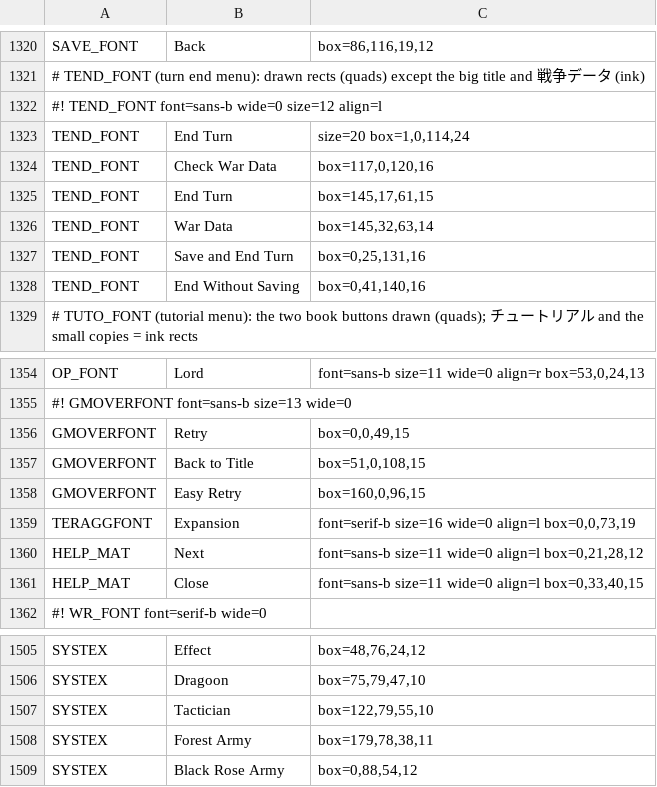
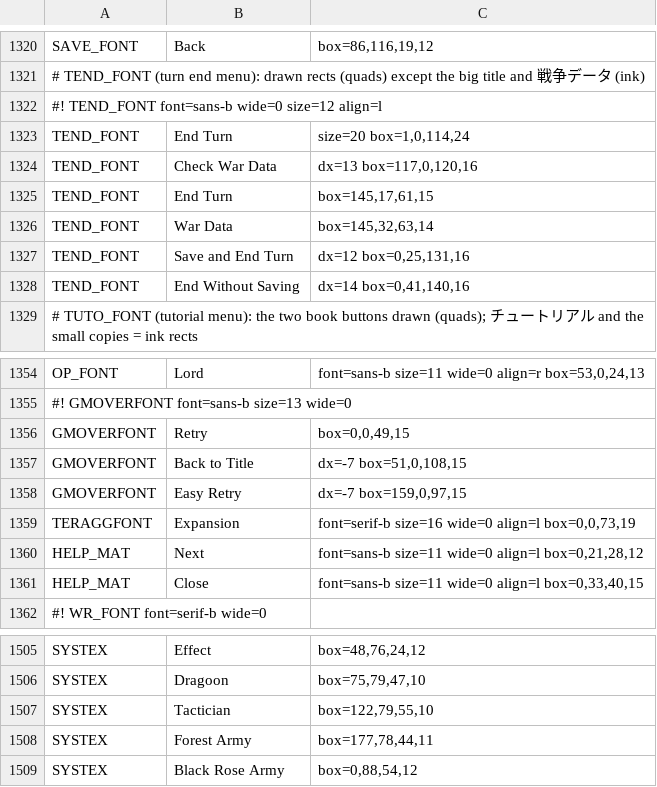
Before and after one commit to minhnhattonthat/yggdra-unison-seiken-buyuuden-en, a TSV file: gfx/text.tsv, drawn as a sheet; only a part is shown, gaps mark what is left out.

```diff
--- a/gfx/text.tsv
+++ b/gfx/text.tsv
@@ -1323,7 +1323,7 @@ SAVE_FONT	Back	box=86,116,19,12
 TEND_FONT	End Turn	size=20 box=1,0,114,24
-TEND_FONT	Check War Data	box=117,0,120,16
+TEND_FONT	Check War Data	dx=13 box=117,0,120,16
 TEND_FONT	End Turn	box=145,17,61,15
 TEND_FONT	War Data	box=145,32,63,14
-TEND_FONT	Save and End Turn	box=0,25,131,16
-TEND_FONT	End Without Saving	box=0,41,140,16
+TEND_FONT	Save and End Turn	dx=12 box=0,25,131,16
+TEND_FONT	End Without Saving	dx=14 box=0,41,140,16
 # TUTO_FONT (tutorial menu): the two book buttons drawn (quads); チュートリアル and the small copies = ink rects
@@ -1356,4 +1356,4 @@ OP_FONT	Lord	font=sans-b size=11 wide=0 align=r box=53,0,24,13
 GMOVERFONT	Retry	box=0,0,49,15
-GMOVERFONT	Back to Title	box=51,0,108,15
-GMOVERFONT	Easy Retry	box=160,0,96,15
+GMOVERFONT	Back to Title	dx=-7 box=51,0,108,15
+GMOVERFONT	Easy Retry	dx=-7 box=159,0,97,15
 TERAGGFONT	Expansion	font=serif-b size=16 wide=0 align=l box=0,0,73,19
@@ -1507,3 +1507,3 @@ SYSTEX	Dragoon	box=75,79,47,10
 SYSTEX	Tactician	box=122,79,55,10
-SYSTEX	Forest Army	box=179,78,38,11
+SYSTEX	Forest Army	box=177,78,44,11
 SYSTEX	Black Rose Army	box=0,88,54,12
```
Also changed, not shown: 9 other files.
